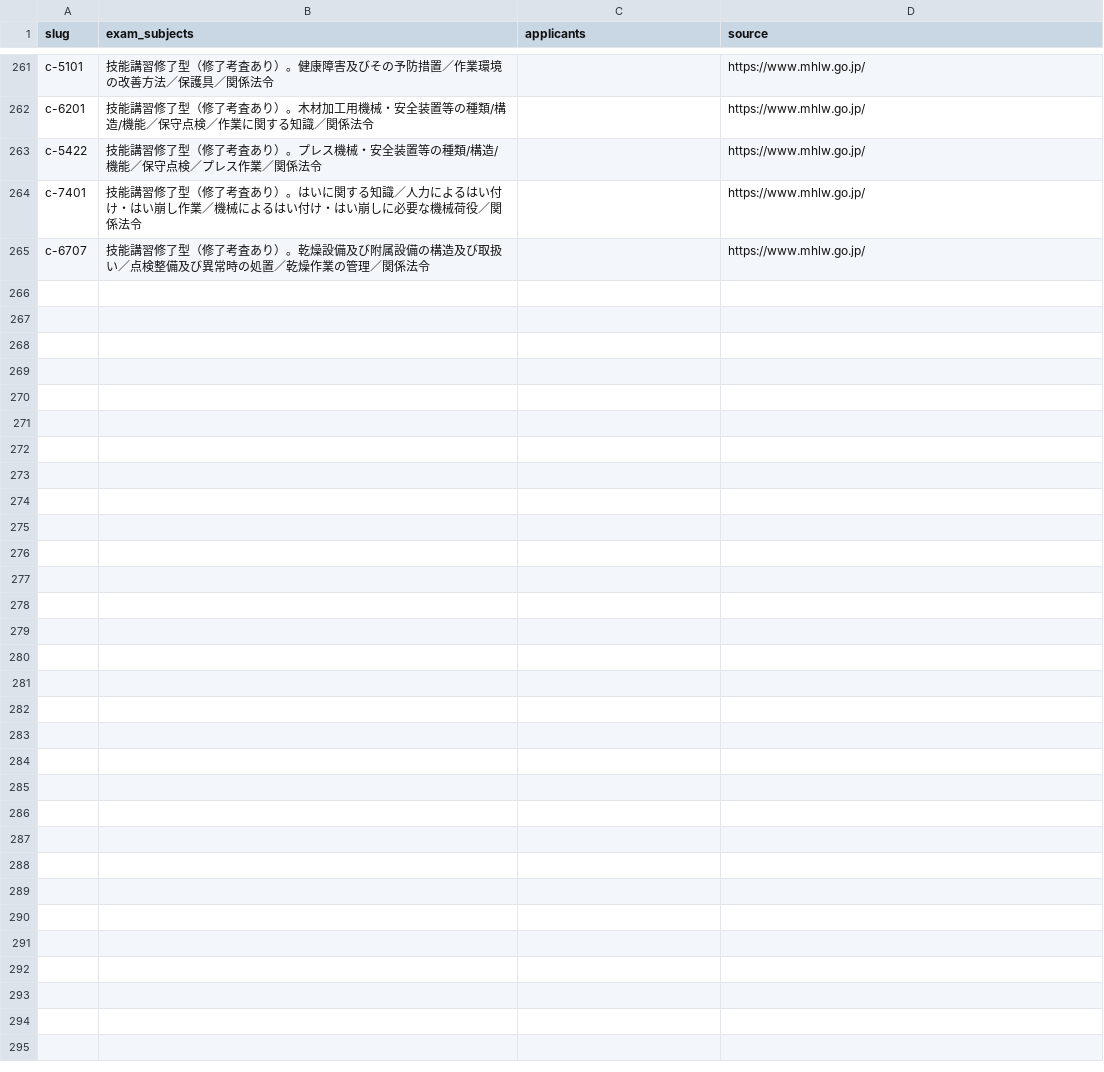
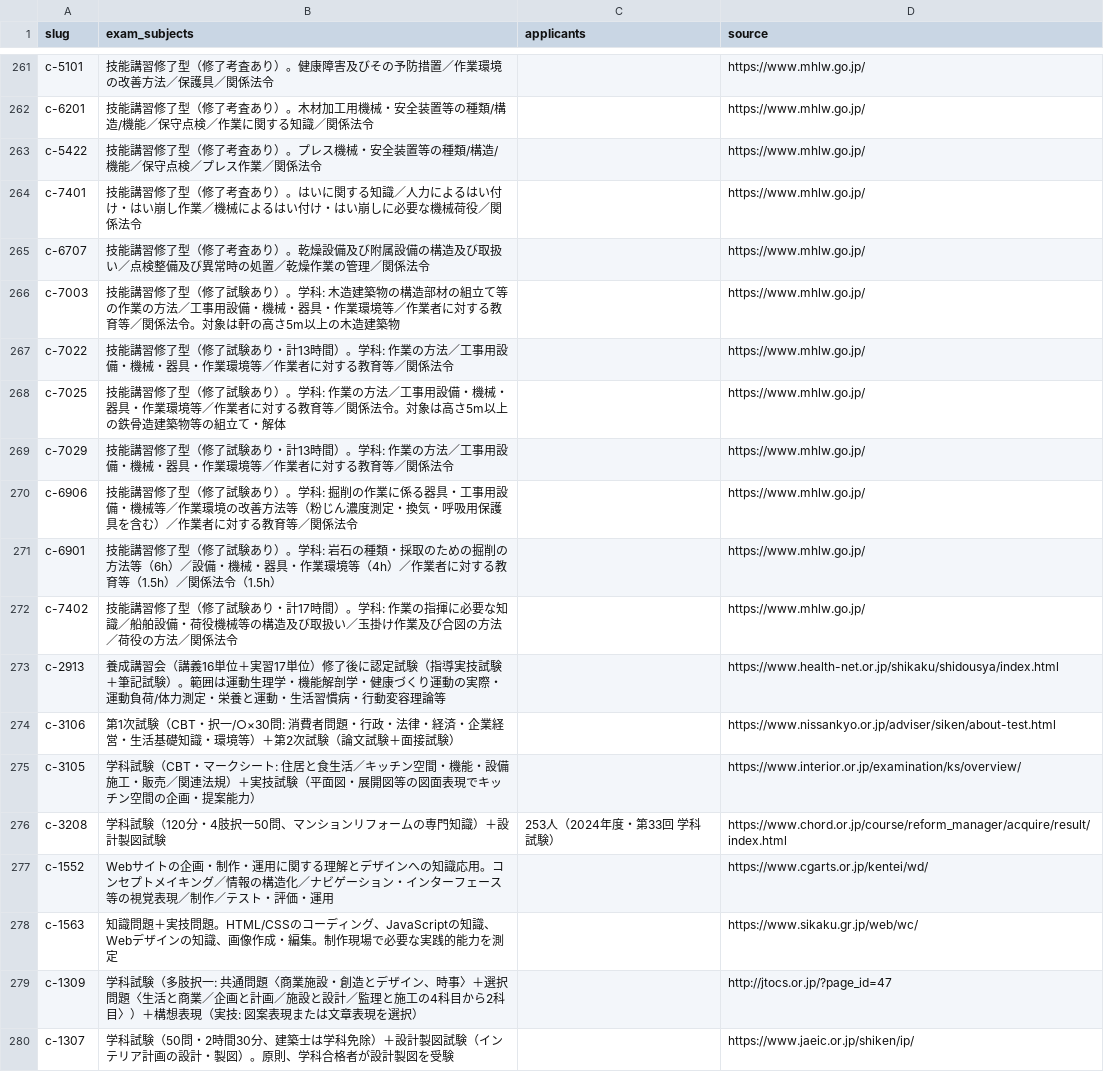
Before and after one commit to takkenshiken2026-sudo/shikaku-master, a CSV file: data/exam_details.csv, drawn as a sheet; only a part is shown, gaps mark what is left out; the diff names each change by its address in the sheet, - before the commit and + after, or states it on an @@ line.

```diff
--- a/data/exam_details.csv
+++ b/data/exam_details.csv
+row 266: c-7003 | 技能講習修了型（修了試験あり）。学科: 木造建築物の構造部材の組立て等の作業の方法／工事用設備・機械・器具・作業環境等／作業者に対する教育等／関係法令。対象は軒の高さ5m以上の木造建築物 |  | https://www.mhlw.go.jp/
+row 267: c-7022 | 技能講習修了型（修了試験あり・計13時間）。学科: 作業の方法／工事用設備・機械・器具・作業環境等／作業者に対する教育等／関係法令 |  | https://www.mhlw.go.jp/
+row 268: c-7025 | 技能講習修了型（修了試験あり）。学科: 作業の方法／工事用設備・機械・器具・作業環境等／作業者に対する教育等／関係法令。対象は高さ5m以上の鉄骨造建築物等の組立て・解体 |  | https://www.mhlw.go.jp/
+row 269: c-7029 | 技能講習修了型（修了試験あり・計13時間）。学科: 作業の方法／工事用設備・機械・器具・作業環境等／作業者に対する教育等／関係法令 |  | https://www.mhlw.go.jp/
+row 270: c-6906 | 技能講習修了型（修了試験あり）。学科: 掘削の作業に係る器具・工事用設備・機械等／作業環境の改善方法等（粉じん濃度測定・換気・呼吸用保護具を含む）／作業者に対する教育等／関係法令 |  | https://www.mhlw.go.jp/
+row 271: c-6901 | 技能講習修了型（修了試験あり）。学科: 岩石の種類・採取のための掘削の方法等（6h）／設備・機械・器具・作業環境等（4h）／作業者に対する教育等（1.5h）／関係法令（1.5h） |  | https://www.mhlw.go.jp/
+row 272: c-7402 | 技能講習修了型（修了試験あり・計17時間）。学科: 作業の指揮に必要な知識／船舶設備・荷役機械等の構造及び取扱い／玉掛け作業及び合図の方法／荷役の方法／関係法令 |  | https://www.mhlw.go.jp/
+row 273: c-2913 | 養成講習会（講義16単位＋実習17単位）修了後に認定試験（指導実技試験＋筆記試験）。範囲は運動生理学・機能解剖学・健康づくり運動の実際・運動負荷/体力測定・栄養と運動・生活習慣病・行動変容理論等 |  | https://www.health-net.or.jp/shikaku/shidousya/index.html
+row 274: c-3106 | 第1次試験（CBT・択一/○×30問: 消費者問題・行政・法律・経済・企業経営・生活基礎知識・環境等）＋第2次試験（論文試験＋面接試験） |  | https://www.nissankyo.or.jp/adviser/siken/about-test.html
+row 275: c-3105 | 学科試験（CBT・マークシート: 住居と食生活／キッチン空間・機能・設備施工・販売／関連法規）＋実技試験（平面図・展開図等の図面表現でキッチン空間の企画・提案能力） |  | https://www.interior.or.jp/examination/ks/overview/
+row 276: c-3208 | 学科試験（120分・4肢択一50問、マンションリフォームの専門知識）＋設計製図試験 | 253人（2024年度・第33回 学科試験） | https://www.chord.or.jp/course/reform_manager/acquire/result/index.html
+row 277: c-1552 | Webサイトの企画・制作・運用に関する理解とデザインへの知識応用。コンセプトメイキング／情報の構造化／ナビゲーション・インターフェース等の視覚表現／制作／テスト・評価・運用 |  | https://www.cgarts.or.jp/kentei/wd/
+row 278: c-1563 | 知識問題＋実技問題。HTML/CSSのコーディング、JavaScriptの知識、Webデザインの知識、画像作成・編集。制作現場で必要な実践的能力を測定 |  | https://www.sikaku.gr.jp/web/wc/
+row 279: c-1309 | 学科試験（多肢択一: 共通問題〈商業施設・創造とデザイン、時事〉＋選択問題〈生活と商業／企画と計画／施設と設計／監理と施工の4科目から2科目〉）＋構想表現（実技: 図案表現または文章表現を選択） |  | http://jtocs.or.jp/?page_id=47
+row 280: c-1307 | 学科試験（50問・2時間30分、建築士は学科免除）＋設計製図試験（インテリア計画の設計・製図）。原則、学科合格者が設計製図を受験 |  | https://www.jaeic.or.jp/shiken/ip/
```
Also changed, not shown: 16 other files.
